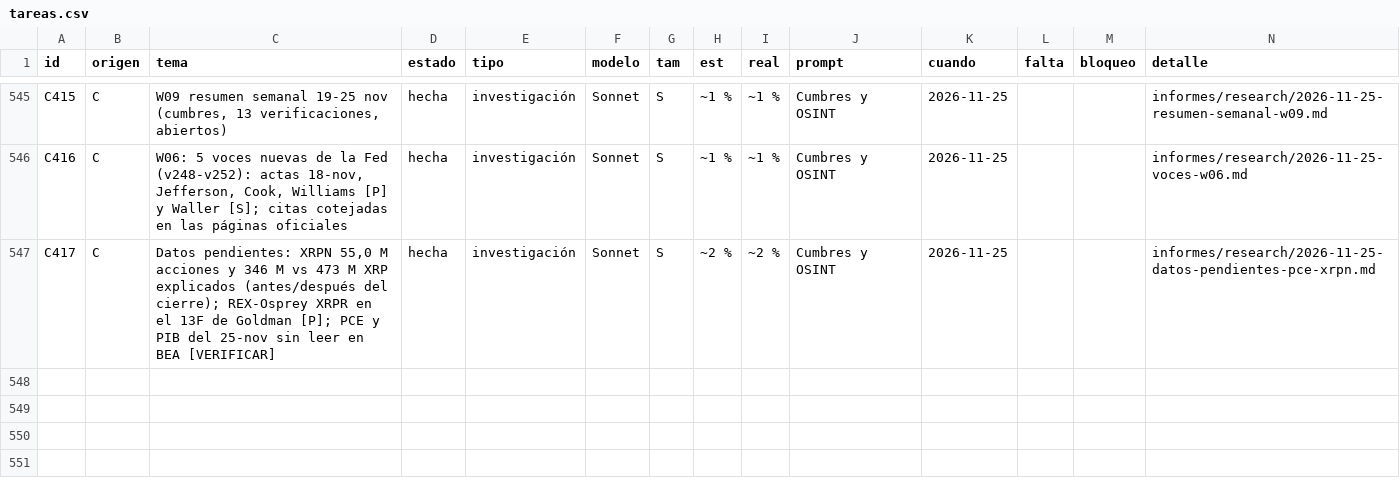
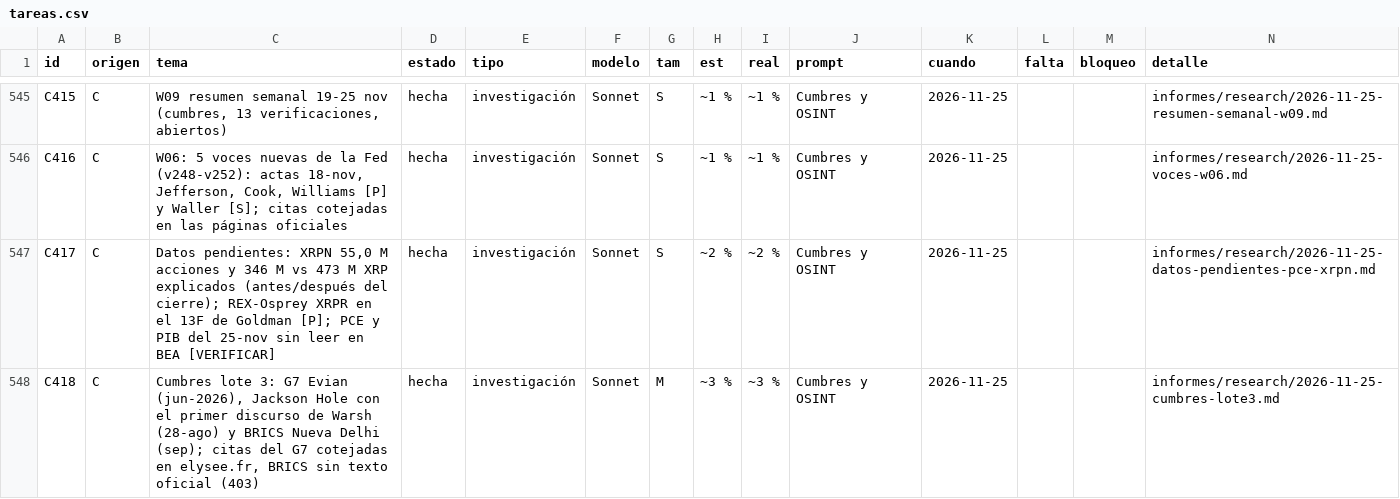
Before and after one commit to joeldragonball-jpg/requirements.txt, a CSV file: research/tareas.csv, drawn as a sheet; only a part is shown, gaps mark what is left out.

```diff
--- a/research/tareas.csv
+++ b/research/tareas.csv
@@ -547 +547,2 @@ C416,C,"W06: 5 voces nuevas de la Fed (v248-v252): actas 18-nov, Jefferson, Cook
 C417,C,"Datos pendientes: XRPN 55,0 M acciones y 346 M vs 473 M XRP explicados (antes/después del cierre); REX-Osprey XRPR en el 13F de Goldman [P]; PCE y PIB del 25-nov sin leer en BEA [VERIFICAR]",hecha,investigación,Sonnet,S,~2 %,~2 %,Cumbres y OSINT,2026-11-25,,,informes/research/2026-11-25-datos-pendientes-pce-xrpn.md
+C418,C,"Cumbres lote 3: G7 Evian (jun-2026), Jackson Hole con el primer discurso de Warsh (28-ago) y BRICS Nueva Delhi (sep); citas del G7 cotejadas en elysee.fr, BRICS sin texto oficial (403)",hecha,investigación,Sonnet,M,~3 %,~3 %,Cumbres y OSINT,2026-11-25,,,informes/research/2026-11-25-cumbres-lote3.md
```
Also changed, not shown: 7 other files.
